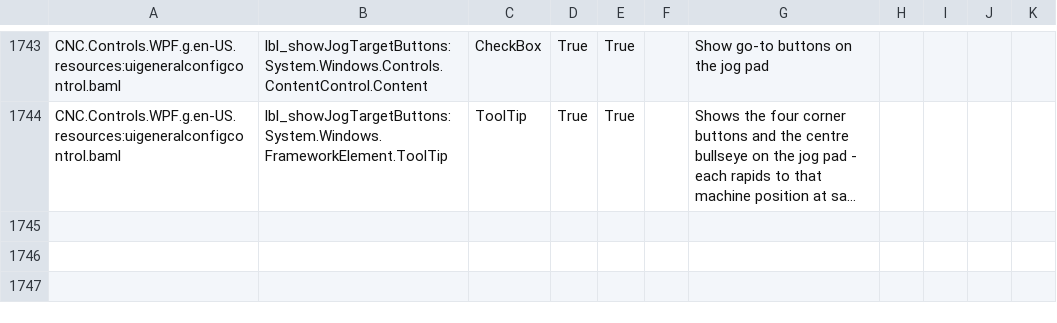
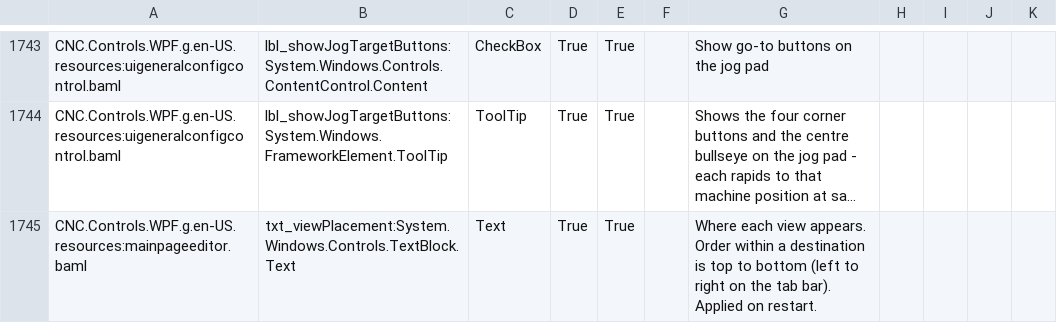
Before and after one commit to ioSenderV2/ioSender, a CSV file: Locale/de-DE/csv/CNC.Controls.WPF.resources.de-DE.csv, drawn as a sheet; only a part is shown, gaps mark what is left out; long unchanged cells end in …; the diff names each change by its address in the sheet, - before the commit and + after, or states it on an @@ line.

```diff
--- a/Locale/de-DE/csv/CNC.Controls.WPF.resources.de-DE.csv
+++ b/Locale/de-DE/csv/CNC.Controls.WPF.resources.de-DE.csv
+row 1745: CNC.Controls.WPF.g.en-US.resources:mainpageeditor.baml | txt_viewPlacement:System.Windows.Controls.TextBlock.Text | Text | True | True |  | Where each view appears. Order within a destination is top to bottom (left to right on the tab bar). Applied on restart.
```
Also changed, not shown: Locale/en-US/csv/CNC.Controls.WPF.resources.en-US.csv, Locale/hu-HU/csv/CNC.Controls.WPF.resources.hu-HU.csv, 4 other files.
